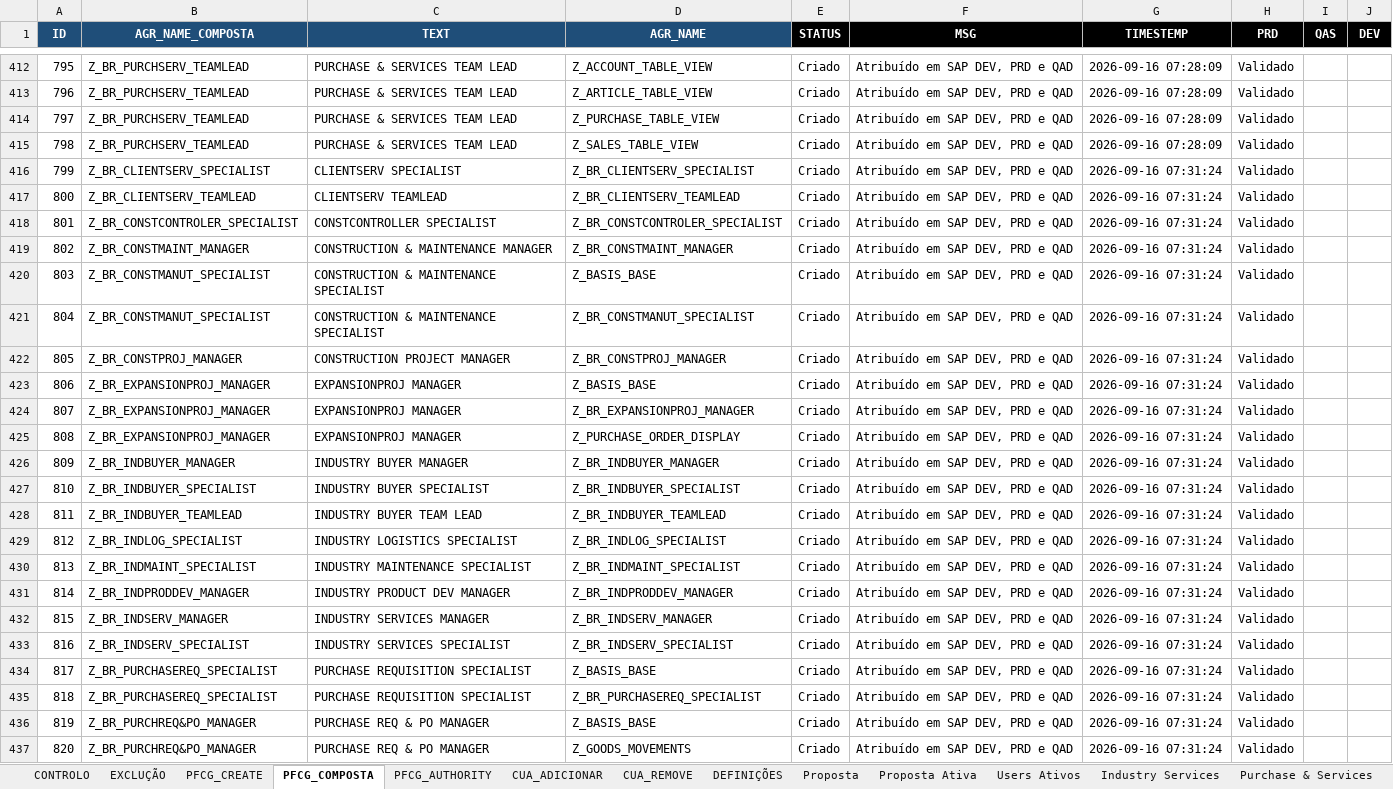
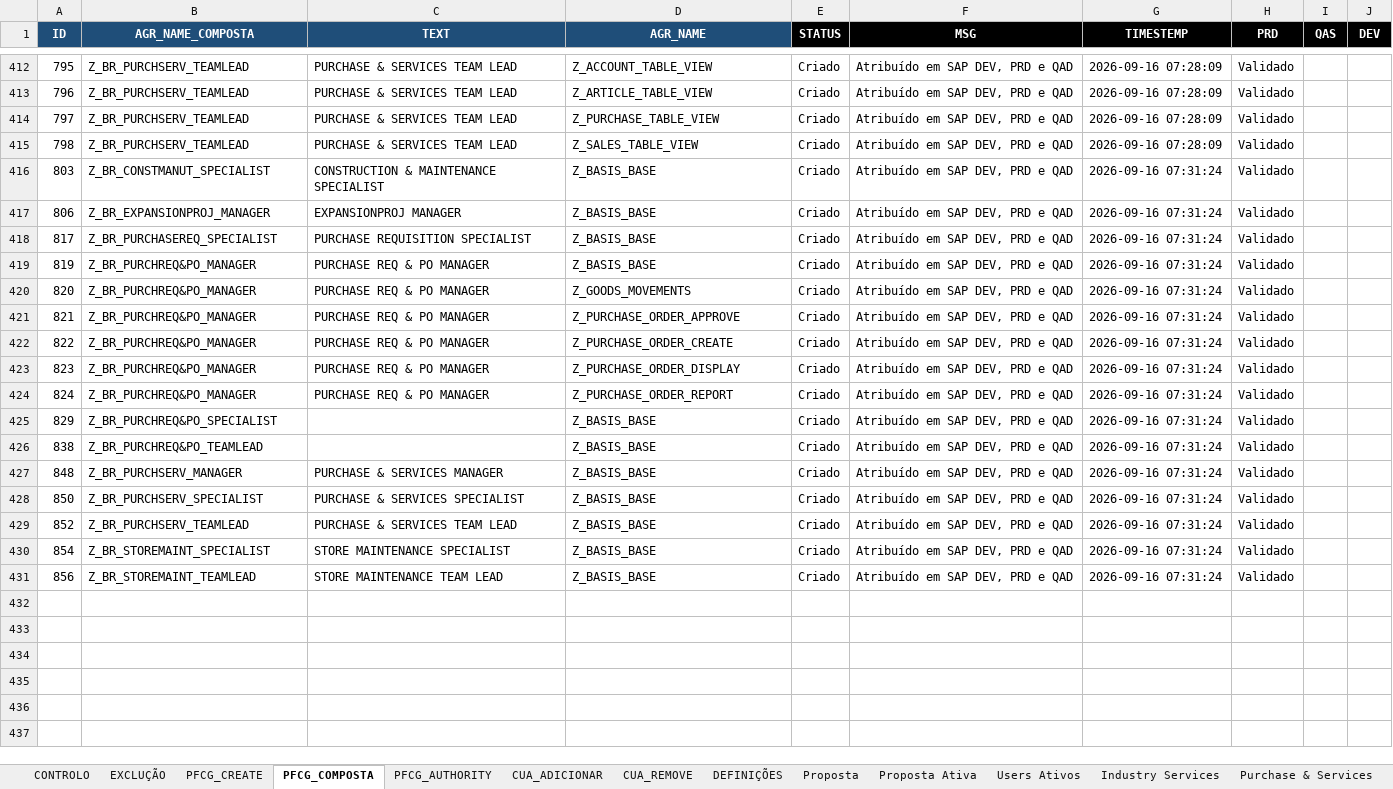
Before and after one commit to Geniolle/SapScript, an Excel workbook: S4H_Perfis de autorização_v1.xlsx, sheet PFCG_COMPOSTA, drawn as a sheet; only a part is shown, gaps mark what is left out; the shorter side is filled out with more unchanged rows; values as stored, in another font and other column widths than the file's, no borders; 1 other sheet too large or unreadable and not compared; the diff covers the shown part only; the diff names each change by its address in the sheet, - before the commit and + after, or states it on an @@ line.

```diff
--- a/S4H_Perfis de autorização_v1.xlsx (sheet PFCG_COMPOSTA)
+++ b/S4H_Perfis de autorização_v1.xlsx (sheet PFCG_COMPOSTA)
-row 416: 799 | Z_BR_CLIENTSERV_SPECIALIST | CLIENTSERV SPECIALIST | Z_BR_CLIENTSERV_SPECIALIST | Criado | Atribuído em SAP DEV, PRD e QAD | 2026-09-16 07:31:24 | Validado
-row 417: 800 | Z_BR_CLIENTSERV_TEAMLEAD | CLIENTSERV TEAMLEAD | Z_BR_CLIENTSERV_TEAMLEAD | Criado | Atribuído em SAP DEV, PRD e QAD | 2026-09-16 07:31:24 | Validado
-row 418: 801 | Z_BR_CONSTCONTROLER_SPECIALIST | CONSTCONTROLLER SPECIALIST | Z_BR_CONSTCONTROLER_SPECIALIST | Criado | Atribuído em SAP DEV, PRD e QAD | 2026-09-16 07:31:24 | Validado
-row 419: 802 | Z_BR_CONSTMAINT_MANAGER | CONSTRUCTION & MAINTENANCE MANAGER | Z_BR_CONSTMAINT_MANAGER | Criado | Atribuído em SAP DEV, PRD e QAD | 2026-09-16 07:31:24 | Validado
-row 421: 804 | Z_BR_CONSTMANUT_SPECIALIST | CONSTRUCTION & MAINTENANCE SPECIALIST | Z_BR_CONSTMANUT_SPECIALIST | Criado | Atribuído em SAP DEV, PRD e QAD | 2026-09-16 07:31:24 | Validado
-row 422: 805 | Z_BR_CONSTPROJ_MANAGER | CONSTRUCTION PROJECT MANAGER | Z_BR_CONSTPROJ_MANAGER | Criado | Atribuído em SAP DEV, PRD e QAD | 2026-09-16 07:31:24 | Validado
-row 424: 807 | Z_BR_EXPANSIONPROJ_MANAGER | EXPANSIONPROJ MANAGER | Z_BR_EXPANSIONPROJ_MANAGER | Criado | Atribuído em SAP DEV, PRD e QAD | 2026-09-16 07:31:24 | Validado
-row 425: 808 | Z_BR_EXPANSIONPROJ_MANAGER | EXPANSIONPROJ MANAGER | Z_PURCHASE_ORDER_DISPLAY | Criado | Atribuído em SAP DEV, PRD e QAD | 2026-09-16 07:31:24 | Validado
-row 426: 809 | Z_BR_INDBUYER_MANAGER | INDUSTRY BUYER MANAGER | Z_BR_INDBUYER_MANAGER | Criado | Atribuído em SAP DEV, PRD e QAD | 2026-09-16 07:31:24 | Validado
-row 427: 810 | Z_BR_INDBUYER_SPECIALIST | INDUSTRY BUYER SPECIALIST | Z_BR_INDBUYER_SPECIALIST | Criado | Atribuído em SAP DEV, PRD e QAD | 2026-09-16 07:31:24 | Validado
-row 428: 811 | Z_BR_INDBUYER_TEAMLEAD | INDUSTRY BUYER TEAM LEAD | Z_BR_INDBUYER_TEAMLEAD | Criado | Atribuído em SAP DEV, PRD e QAD | 2026-09-16 07:31:24 | Validado
-row 429: 812 | Z_BR_INDLOG_SPECIALIST | INDUSTRY LOGISTICS SPECIALIST | Z_BR_INDLOG_SPECIALIST | Criado | Atribuído em SAP DEV, PRD e QAD | 2026-09-16 07:31:24 | Validado
-row 430: 813 | Z_BR_INDMAINT_SPECIALIST | INDUSTRY MAINTENANCE SPECIALIST | Z_BR_INDMAINT_SPECIALIST | Criado | Atribuído em SAP DEV, PRD e QAD | 2026-09-16 07:31:24 | Validado
-row 431: 814 | Z_BR_INDPRODDEV_MANAGER | INDUSTRY PRODUCT DEV MANAGER | Z_BR_INDPRODDEV_MANAGER | Criado | Atribuído em SAP DEV, PRD e QAD | 2026-09-16 07:31:24 | Validado
-row 432: 815 | Z_BR_INDSERV_MANAGER | INDUSTRY SERVICES MANAGER | Z_BR_INDSERV_MANAGER | Criado | Atribuído em SAP DEV, PRD e QAD | 2026-09-16 07:31:24 | Validado
-row 433: 816 | Z_BR_INDSERV_SPECIALIST | INDUSTRY SERVICES SPECIALIST | Z_BR_INDSERV_SPECIALIST | Criado | Atribuído em SAP DEV, PRD e QAD | 2026-09-16 07:31:24 | Validado
-row 435: 818 | Z_BR_PURCHASEREQ_SPECIALIST | PURCHASE REQUISITION SPECIALIST | Z_BR_PURCHASEREQ_SPECIALIST | Criado | Atribuído em SAP DEV, PRD e QAD | 2026-09-16 07:31:24 | Validado
```
Also changed, not shown: 29 removed rows elsewhere in this sheet, sheet Proposta Ativa, hidden cells, 1 other file.
